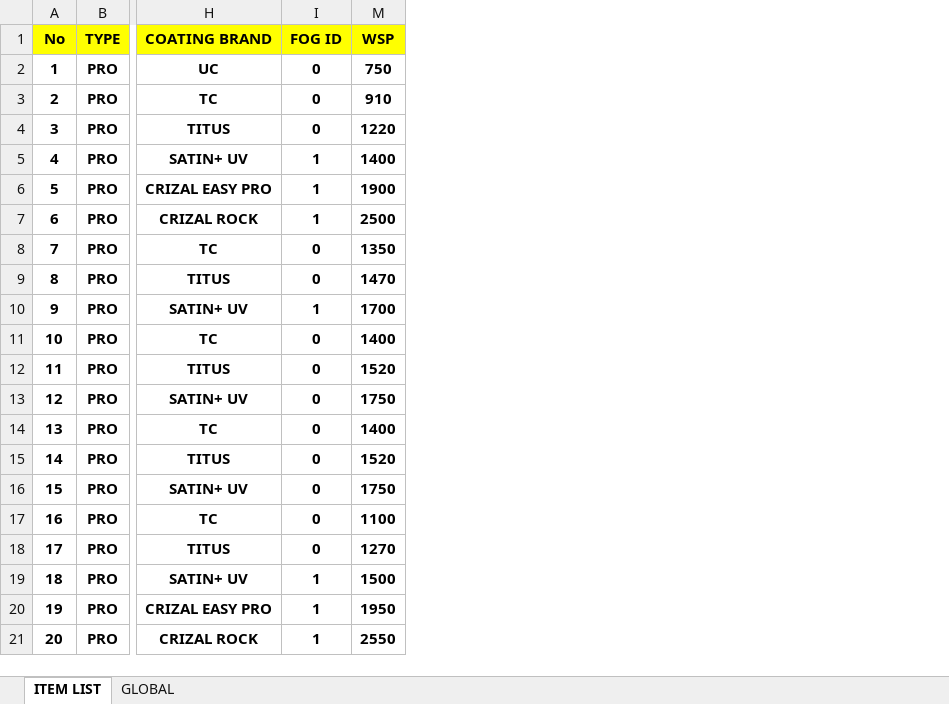
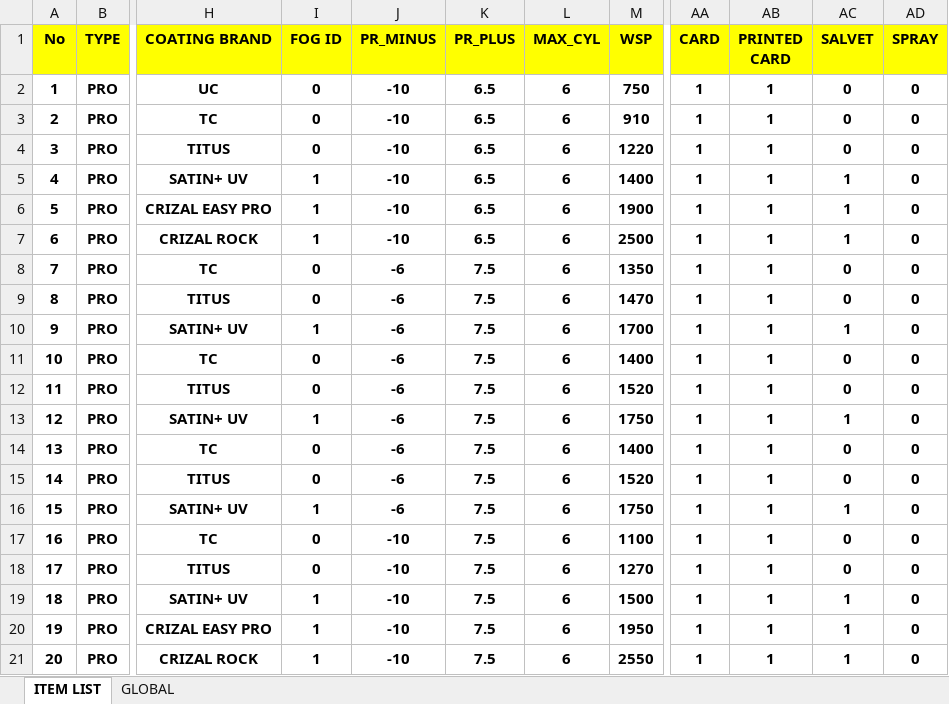
Before and after one commit to manish35809/LensData, an Excel workbook: LENS DATA.xlsx, sheet ITEM LIST, drawn as a sheet; only a part is shown, gaps mark what is left out; values as stored, in another font and other column widths than the file's, no borders; the diff names each change by its address in the sheet, - before the commit and + after, or states it on an @@ line.

```diff
--- a/LENS DATA.xlsx (sheet ITEM LIST)
+++ b/LENS DATA.xlsx (sheet ITEM LIST)
@@ column J (PR_MINUS) unhidden, rows 2-21: -10 | -10 | -10 | -10 | -10 | -10 | -6 | -6 | -6 | -6 | -6 | -6 | -6 | -6 | -6 | -10 | -10 | -10 | -10 | -10 @@
@@ column K (PR_PLUS) unhidden, rows 2-21: 6.5 | 6.5 | 6.5 | 6.5 | 6.5 | 6.5 | 7.5 | 7.5 | 7.5 | 7.5 | 7.5 | 7.5 | 7.5 | 7.5 | 7.5 | 7.5 | 7.5 | 7.5 | 7.5 | 7.5 @@
@@ column L (MAX_CYL) unhidden, rows 2-21: all 6 @@
+column AA (CARD), rows 2-21: all 1
+column AB (PRINTED CARD), rows 2-21: all 1
+column AC (SALVET), rows 2-21: 0 | 0 | 0 | 1 | 1 | 1 | 0 | 0 | 1 | 0 | 0 | 1 | 0 | 0 | 1 | 0 | 0 | 1 | 1 | 1
+column AD (SPRAY), rows 2-21: all 0
-I13 (FOG ID): 0
+I13 (FOG ID): 1
-I16 (FOG ID): 0
+I16 (FOG ID): 1
```
Also changed, not shown: 3 other files.
